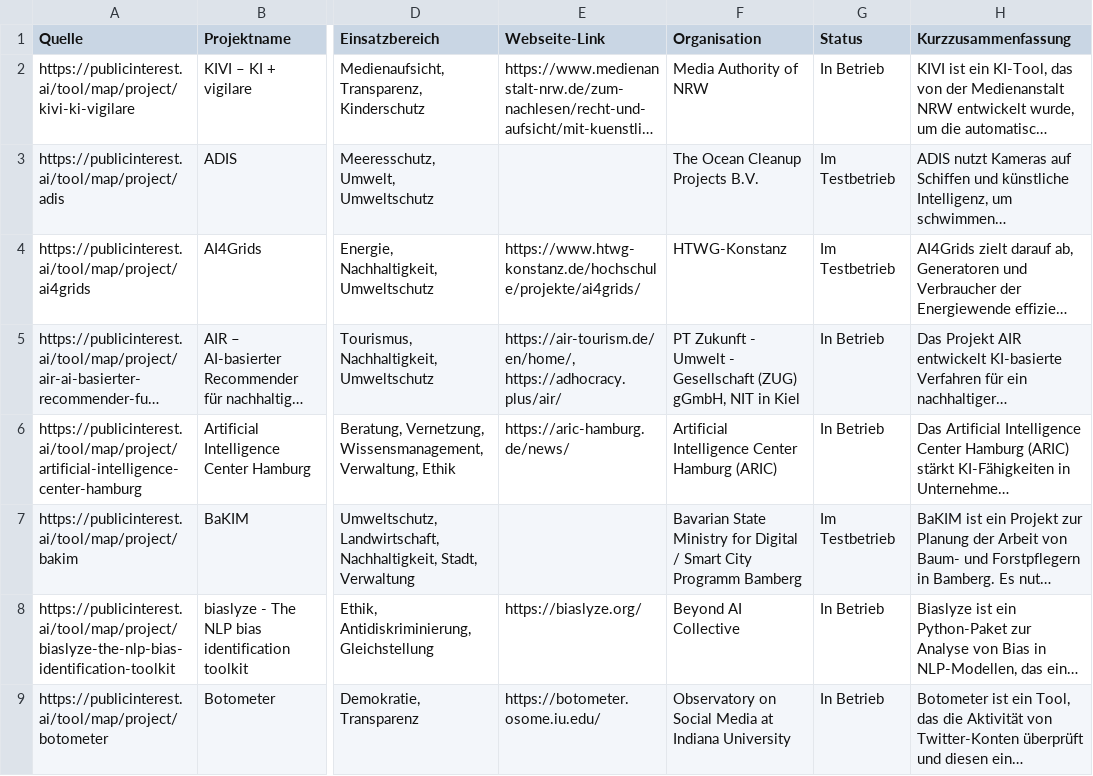
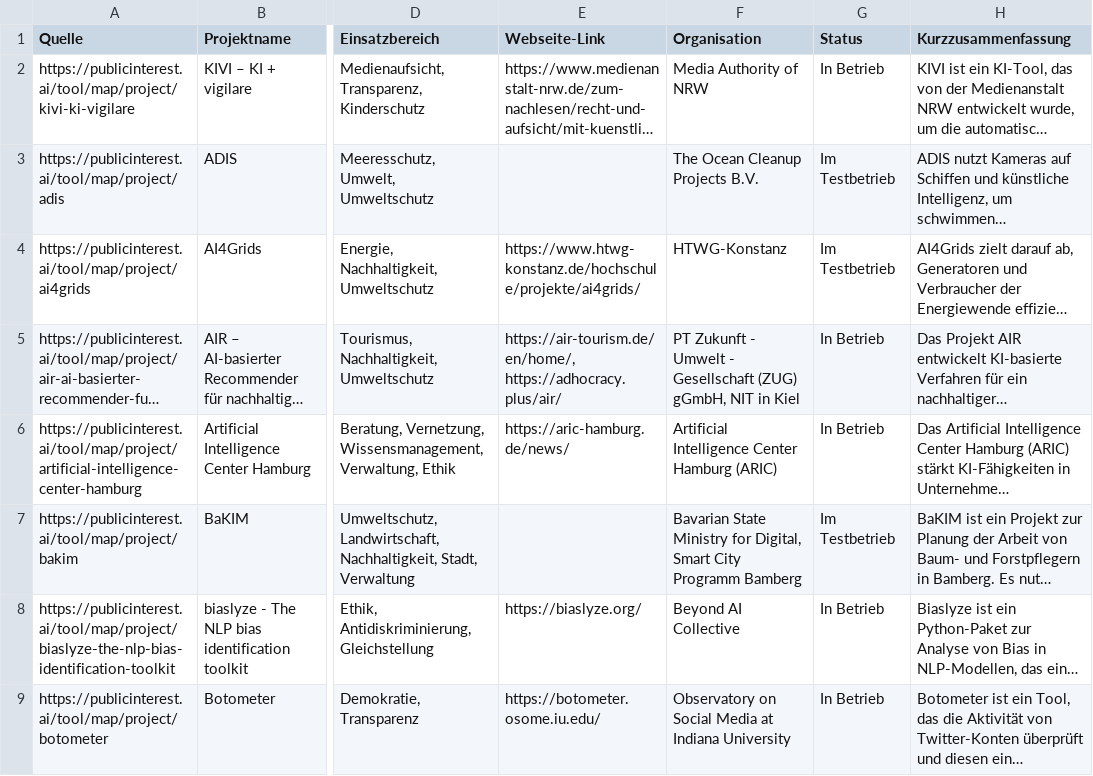
Before and after one commit to Caritas-Deutschland-Digitallabor/datenprojekte, a CSV file: project_code/MarkdownConverter/data/csv/PublicInterestAI_Projekte_enriched.csv, drawn as a sheet; only a part is shown, gaps mark what is left out; long unchanged cells end in …; the diff names each change by its address in the sheet, - before the commit and + after, or states it on an @@ line.

```diff
--- a/project_code/MarkdownConverter/data/csv/PublicInterestAI_Projekte_enriched.csv
+++ b/project_code/MarkdownConverter/data/csv/PublicInterestAI_Projekte_enriched.csv
-F7 (Organisation): …Ministry for Digital / Smart City…
+F7 (Organisation): …Ministry for Digital, Smart City…
```
Also changed, not shown: project_code/Webscraping/Erfolgsgeschichten/Liste der Projekte Datenerfolgsgeschichten.csv.
